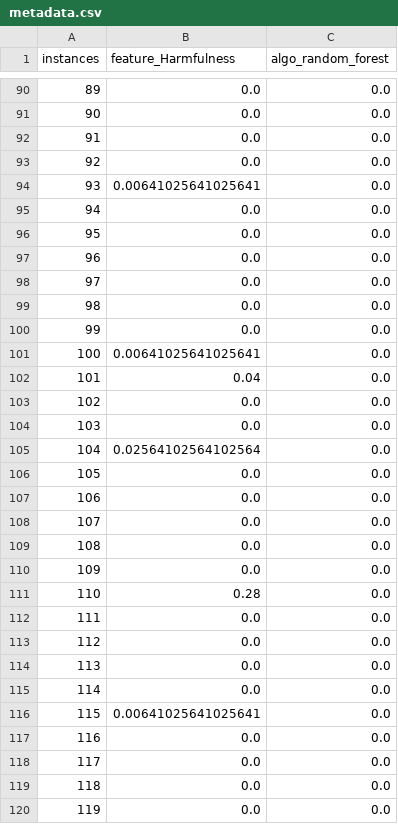
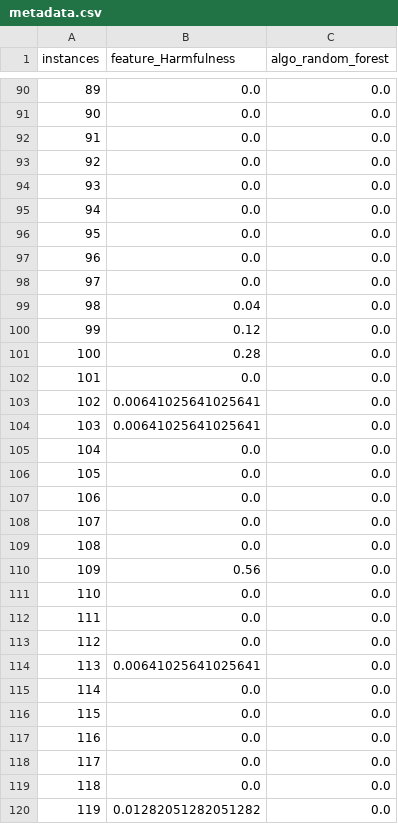
Before and after one commit to ahmoura/active_learning, a CSV file: ALIH/strategies/pyHard/pyhard_files/Harmfulness/bag_2/metadata.csv, drawn as a sheet; only a part is shown, gaps mark what is left out; the diff covers the shown part only.

```diff
--- a/ALIH/strategies/pyHard/pyhard_files/Harmfulness/bag_2/metadata.csv
+++ b/ALIH/strategies/pyHard/pyhard_files/Harmfulness/bag_2/metadata.csv
@@ -93,3 +93,3 @@ instances,feature_Harmfulness,algo_random_forest
 92,0.0,0.0
-93,0.00641025641025641,0.0
+93,0.0,0.0
 94,0.0,0.0
@@ -98,9 +98,9 @@ instances,feature_Harmfulness,algo_random_forest
 97,0.0,0.0
-98,0.0,0.0
-99,0.0,0.0
-100,0.00641025641025641,0.0
-101,0.04,0.0
-102,0.0,0.0
-103,0.0,0.0
-104,0.02564102564102564,0.0
+98,0.04,0.0
+99,0.12,0.0
+100,0.28,0.0
+101,0.0,0.0
+102,0.00641025641025641,0.0
+103,0.00641025641025641,0.0
+104,0.0,0.0
 105,0.0,0.0
@@ -109,9 +109,9 @@ instances,feature_Harmfulness,algo_random_forest
 108,0.0,0.0
-109,0.0,0.0
-110,0.28,0.0
+109,0.56,0.0
+110,0.0,0.0
 111,0.0,0.0
 112,0.0,0.0
-113,0.0,0.0
+113,0.00641025641025641,0.0
 114,0.0,0.0
-115,0.00641025641025641,0.0
+115,0.0,0.0
 116,0.0,0.0
@@ -119,2 +119,2 @@ instances,feature_Harmfulness,algo_random_forest
 118,0.0,0.0
-119,0.0,0.0
+119,0.01282051282051282,0.0
```
Also changed, not shown: 61 edited cells elsewhere in this file, ALIH/strategies/pyHard/pyhard_files/Harmfulness/bag_0/data.csv, ALIH/strategies/pyHard/pyhard_files/Harmfulness/bag_0/metadata.csv, 19 other files.
